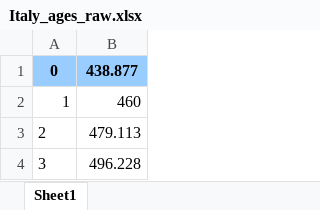
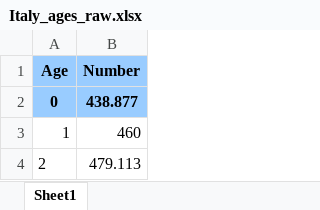
Before and after one commit to Josephine-Tetteh/ContactNetworks, an Excel workbook: data/Italy_ages_raw.xlsx, sheet Sheet1, drawn as a sheet; only a part is shown; the shorter side is filled out with more unchanged rows; values as stored, in another font and other column widths than the file's, no borders; the diff names each change by its address in the sheet, - before the commit and + after, or states it on an @@ line.

Commit message:
Add files via upload

```diff
--- a/data/Italy_ages_raw.xlsx (sheet Sheet1)
+++ b/data/Italy_ages_raw.xlsx (sheet Sheet1)
+row 1: Age | Number
```
